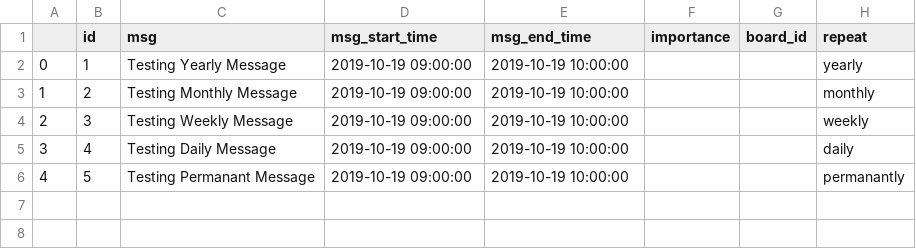
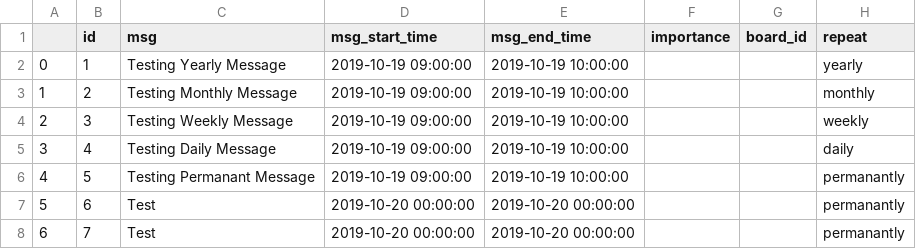
Before and after one commit to PhilipWee/Display-Boards, a CSV file: rpi_api_code/msg_data.csv, drawn as a sheet; the diff names each change by its address in the sheet, - before the commit and + after, or states it on an @@ line.

```diff
--- a/rpi_api_code/msg_data.csv
+++ b/rpi_api_code/msg_data.csv
+row 7: 5 | 6 | Test | 2019-10-20 00:00:00 | 2019-10-20 00:00:00 |  |  | permanantly
+row 8: 6 | 7 | Test | 2019-10-20 00:00:00 | 2019-10-20 00:00:00 |  |  | permanantly
```
Also changed, not shown: 2 other files.
